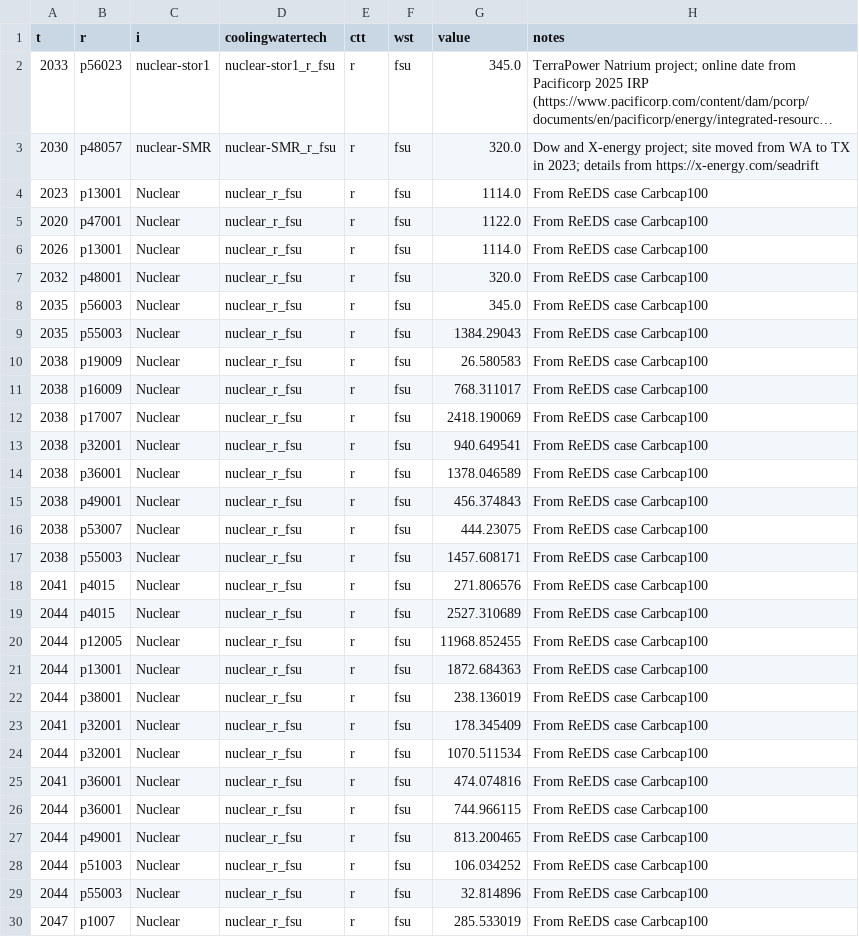
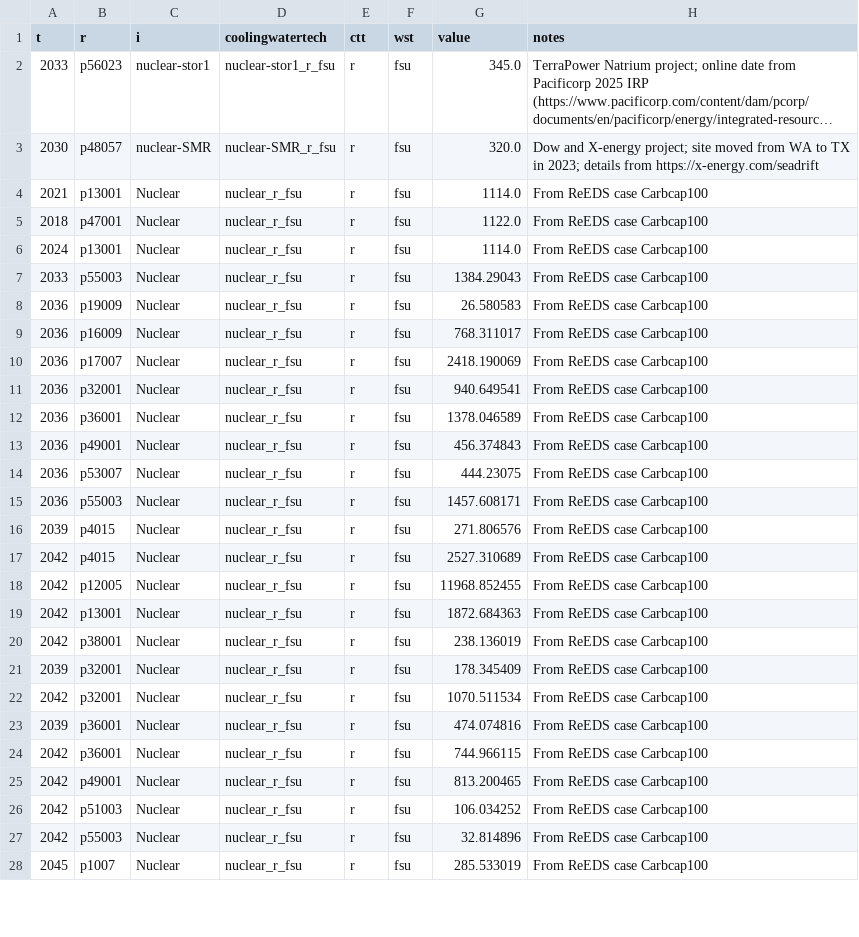
Before and after one commit to NatLabRockies/ReEDS-2.0, a CSV file: inputs/userinput/demonstration_files/Carbcap100.csv, drawn as a sheet; only a part is shown; long unchanged cells end in …; the diff covers the shown part only.

```diff
--- a/inputs/userinput/demonstration_files/Carbcap100.csv
+++ b/inputs/userinput/demonstration_files/Carbcap100.csv
@@ -3,28 +3,26 @@ t,r,i,coolingwatertech,ctt,wst,value,notes
 2030,p48057,nuclear-SMR,nuclear-SMR_r_fsu,r,fsu,320.0,Dow and X-energy project; site moved from WA to TX in 2023; details from https://x-energy.com/seadrift
-2023,p13001,Nuclear,nuclear_r_fsu,r,fsu,1114.0,From ReEDS case Carbcap100
-2020,p47001,Nuclear,nuclear_r_fsu,r,fsu,1122.0,From ReEDS case Carbcap100
-2026,p13001,Nuclear,nuclear_r_fsu,r,fsu,1114.0,From ReEDS case Carbcap100
-2032,p48001,Nuclear,nuclear_r_fsu,r,fsu,320.0,From ReEDS case Carbcap100
-2035,p56003,Nuclear,nuclear_r_fsu,r,fsu,345.0,From ReEDS case Carbcap100
-2035,p55003,Nuclear,nuclear_r_fsu,r,fsu,1384.29043,From ReEDS case Carbcap100
-2038,p19009,Nuclear,nuclear_r_fsu,r,fsu,26.580583,From ReEDS case Carbcap100
-2038,p16009,Nuclear,nuclear_r_fsu,r,fsu,768.311017,From ReEDS case Carbcap100
-2038,p17007,Nuclear,nuclear_r_fsu,r,fsu,2418.190069,From ReEDS case Carbcap100
-2038,p32001,Nuclear,nuclear_r_fsu,r,fsu,940.649541,From ReEDS case Carbcap100
-2038,p36001,Nuclear,nuclear_r_fsu,r,fsu,1378.046589,From ReEDS case Carbcap100
-2038,p49001,Nuclear,nuclear_r_fsu,r,fsu,456.374843,From ReEDS case Carbcap100
-2038,p53007,Nuclear,nuclear_r_fsu,r,fsu,444.23075,From ReEDS case Carbcap100
-2038,p55003,Nuclear,nuclear_r_fsu,r,fsu,1457.608171,From ReEDS case Carbcap100
-2041,p4015,Nuclear,nuclear_r_fsu,r,fsu,271.806576,From ReEDS case Carbcap100
-2044,p4015,Nuclear,nuclear_r_fsu,r,fsu,2527.310689,From ReEDS case Carbcap100
-2044,p12005,Nuclear,nuclear_r_fsu,r,fsu,11968.852455,From ReEDS case Carbcap100
-2044,p13001,Nuclear,nuclear_r_fsu,r,fsu,1872.684363,From ReEDS case Carbcap100
-2044,p38001,Nuclear,nuclear_r_fsu,r,fsu,238.136019,From ReEDS case Carbcap100
-2041,p32001,Nuclear,nuclear_r_fsu,r,fsu,178.345409,From ReEDS case Carbcap100
-2044,p32001,Nuclear,nuclear_r_fsu,r,fsu,1070.511534,From ReEDS case Carbcap100
-2041,p36001,Nuclear,nuclear_r_fsu,r,fsu,474.074816,From ReEDS case Carbcap100
-2044,p36001,Nuclear,nuclear_r_fsu,r,fsu,744.966115,From ReEDS case Carbcap100
-2044,p49001,Nuclear,nuclear_r_fsu,r,fsu,813.200465,From ReEDS case Carbcap100
-2044,p51003,Nuclear,nuclear_r_fsu,r,fsu,106.034252,From ReEDS case Carbcap100
-2044,p55003,Nuclear,nuclear_r_fsu,r,fsu,32.814896,From ReEDS case Carbcap100
-2047,p1007,Nuclear,nuclear_r_fsu,r,fsu,285.533019,From ReEDS case Carbcap100
+2021,p13001,Nuclear,nuclear_r_fsu,r,fsu,1114.0,From ReEDS case Carbcap100
+2018,p47001,Nuclear,nuclear_r_fsu,r,fsu,1122.0,From ReEDS case Carbcap100
+2024,p13001,Nuclear,nuclear_r_fsu,r,fsu,1114.0,From ReEDS case Carbcap100
+2033,p55003,Nuclear,nuclear_r_fsu,r,fsu,1384.29043,From ReEDS case Carbcap100
+2036,p19009,Nuclear,nuclear_r_fsu,r,fsu,26.580583,From ReEDS case Carbcap100
+2036,p16009,Nuclear,nuclear_r_fsu,r,fsu,768.311017,From ReEDS case Carbcap100
+2036,p17007,Nuclear,nuclear_r_fsu,r,fsu,2418.190069,From ReEDS case Carbcap100
+2036,p32001,Nuclear,nuclear_r_fsu,r,fsu,940.649541,From ReEDS case Carbcap100
+2036,p36001,Nuclear,nuclear_r_fsu,r,fsu,1378.046589,From ReEDS case Carbcap100
+2036,p49001,Nuclear,nuclear_r_fsu,r,fsu,456.374843,From ReEDS case Carbcap100
+2036,p53007,Nuclear,nuclear_r_fsu,r,fsu,444.23075,From ReEDS case Carbcap100
+2036,p55003,Nuclear,nuclear_r_fsu,r,fsu,1457.608171,From ReEDS case Carbcap100
+2039,p4015,Nuclear,nuclear_r_fsu,r,fsu,271.806576,From ReEDS case Carbcap100
+2042,p4015,Nuclear,nuclear_r_fsu,r,fsu,2527.310689,From ReEDS case Carbcap100
+2042,p12005,Nuclear,nuclear_r_fsu,r,fsu,11968.852455,From ReEDS case Carbcap100
+2042,p13001,Nuclear,nuclear_r_fsu,r,fsu,1872.684363,From ReEDS case Carbcap100
+2042,p38001,Nuclear,nuclear_r_fsu,r,fsu,238.136019,From ReEDS case Carbcap100
+2039,p32001,Nuclear,nuclear_r_fsu,r,fsu,178.345409,From ReEDS case Carbcap100
+2042,p32001,Nuclear,nuclear_r_fsu,r,fsu,1070.511534,From ReEDS case Carbcap100
+2039,p36001,Nuclear,nuclear_r_fsu,r,fsu,474.074816,From ReEDS case Carbcap100
+2042,p36001,Nuclear,nuclear_r_fsu,r,fsu,744.966115,From ReEDS case Carbcap100
+2042,p49001,Nuclear,nuclear_r_fsu,r,fsu,813.200465,From ReEDS case Carbcap100
+2042,p51003,Nuclear,nuclear_r_fsu,r,fsu,106.034252,From ReEDS case Carbcap100
+2042,p55003,Nuclear,nuclear_r_fsu,r,fsu,32.814896,From ReEDS case Carbcap100
+2045,p1007,Nuclear,nuclear_r_fsu,r,fsu,285.533019,From ReEDS case Carbcap100
```
Also changed, not shown: 32 edited cells elsewhere in this file, inputs/userinput/demonstration_files/Limited_Trans.csv, inputs/userinput/demonstration_files/nuclearCCS_40.csv, 27 other files.
